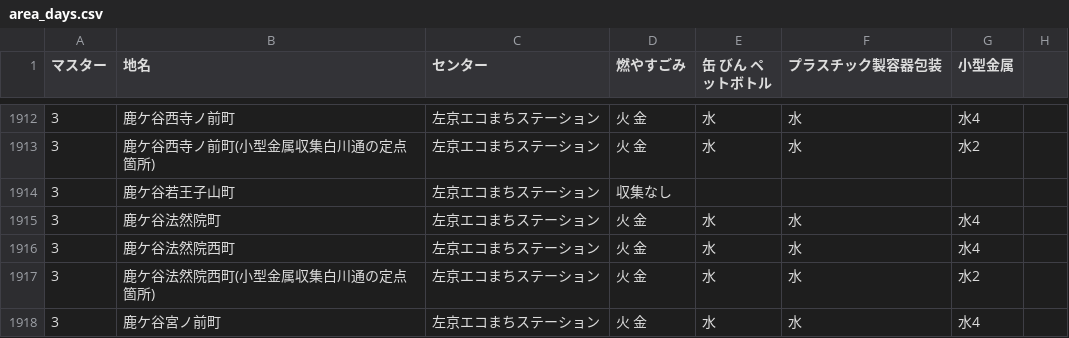
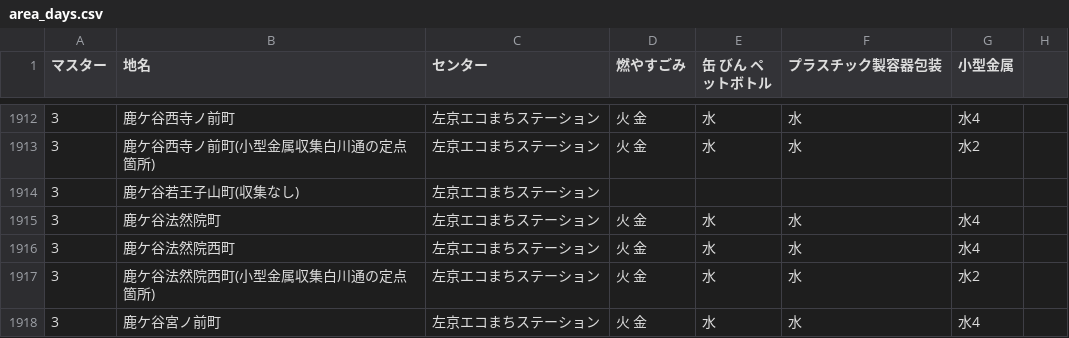
Before and after one commit to ofuku3f/5374osaka.github.com, a CSV file: data/area_days.csv, drawn as a sheet; only a part is shown, gaps mark what is left out.

Commit message:
Update area_days.csv

```diff
--- a/data/area_days.csv
+++ b/data/area_days.csv
@@ -1913,3 +1913,3 @@
 3,鹿ケ谷西寺ノ前町(小型金属収集白川通の定点箇所),左京エコまちステーション,火 金,水,水,水2
-3,鹿ケ谷若王子山町,左京エコまちステーション,収集なし
+3,鹿ケ谷若王子山町(収集なし),左京エコまちステーション,,,
 3,鹿ケ谷法然院町,左京エコまちステーション,火 金,水,水,水4
```
